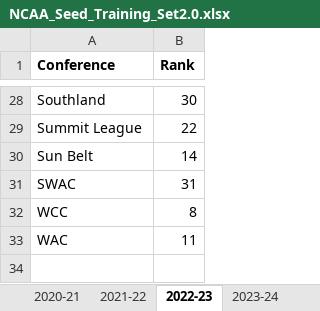
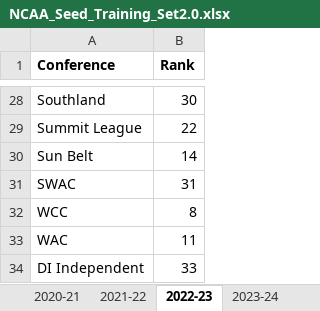
Before and after one commit to owenmock22/analytics_challenge, an Excel workbook: NCAA_Seed_Training_Set2.0.xlsx, sheet 2022-23, drawn as a sheet; only a part is shown, gaps mark what is left out; values as stored, in another font and other column widths than the file's, no borders; the diff names each change by its address in the sheet, - before the commit and + after, or states it on an @@ line.

```diff
--- a/NCAA_Seed_Training_Set2.0.xlsx (sheet 2022-23)
+++ b/NCAA_Seed_Training_Set2.0.xlsx (sheet 2022-23)
+row 34: DI Independent | 33
```
Also changed, not shown: sheet 2023-24, 3 other files.
